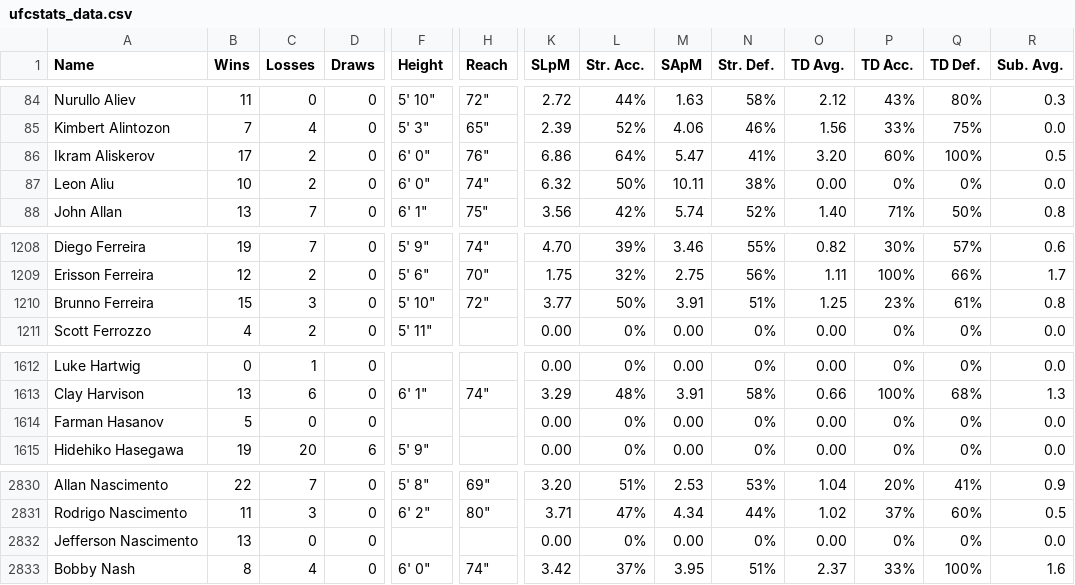
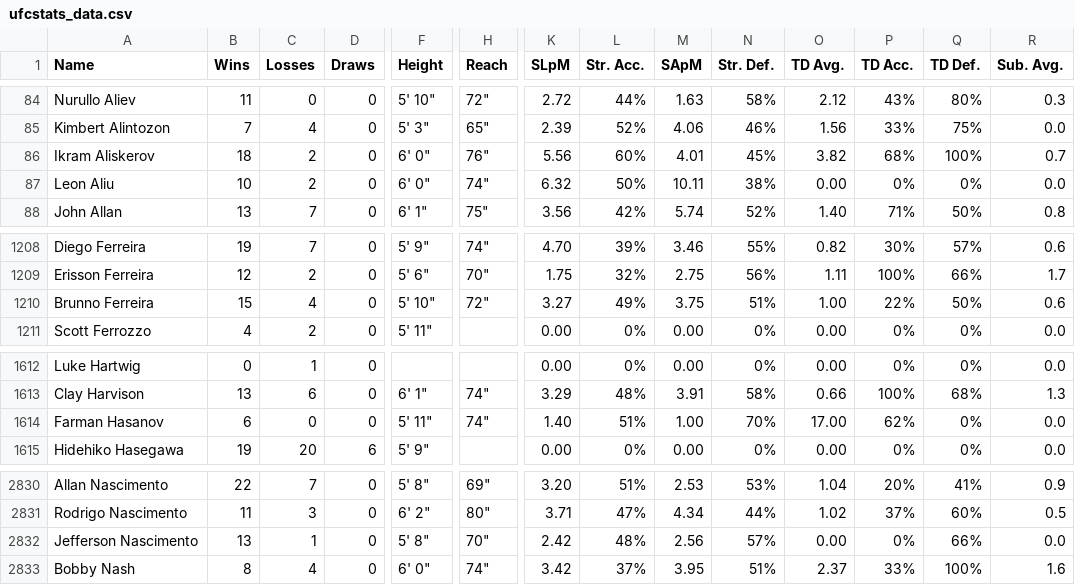
Before and after one commit to benyamindsmith/fightr, a CSV file: data/ufcstats_data.csv, drawn as a sheet; only a part is shown, gaps mark what is left out; the diff covers the shown part only; the diff names each change by its address in the sheet, - before the commit and + after, or states it on an @@ line.

```diff
--- a/data/ufcstats_data.csv
+++ b/data/ufcstats_data.csv
-B86 (Wins): 17
+B86 (Wins): 18
-K86 (SLpM): 6.86
+K86 (SLpM): 5.56
-L86 (Str. Acc.): 64%
+L86 (Str. Acc.): 60%
-M86 (SApM): 5.47
+M86 (SApM): 4.01
-N86 (Str. Def.): 41%
+N86 (Str. Def.): 45%
-O86 (TD Avg.): 3.20
+O86 (TD Avg.): 3.82
-P86 (TD Acc.): 60%
+P86 (TD Acc.): 68%
-R86 (Sub. Avg.): 0.5
+R86 (Sub. Avg.): 0.7
-C1210 (Losses): 3
+C1210 (Losses): 4
-K1210 (SLpM): 3.77
+K1210 (SLpM): 3.27
-L1210 (Str. Acc.): 50%
+L1210 (Str. Acc.): 49%
-M1210 (SApM): 3.91
+M1210 (SApM): 3.75
-O1210 (TD Avg.): 1.25
+O1210 (TD Avg.): 1.00
-P1210 (TD Acc.): 23%
+P1210 (TD Acc.): 22%
-Q1210 (TD Def.): 61%
+Q1210 (TD Def.): 50%
-R1210 (Sub. Avg.): 0.8
+R1210 (Sub. Avg.): 0.6
-B1614 (Wins): 5
+B1614 (Wins): 6
-F1614 (Height): (empty)
+F1614 (Height): 5' 11"
-H1614 (Reach): (empty)
+H1614 (Reach): 74"
-K1614 (SLpM): 0.00
+K1614 (SLpM): 1.40
-L1614 (Str. Acc.): 0%
+L1614 (Str. Acc.): 51%
-M1614 (SApM): 0.00
+M1614 (SApM): 1.00
-N1614 (Str. Def.): 0%
+N1614 (Str. Def.): 70%
-O1614 (TD Avg.): 0.00
+O1614 (TD Avg.): 17.00
-P1614 (TD Acc.): 0%
+P1614 (TD Acc.): 62%
-C2832 (Losses): 0
+C2832 (Losses): 1
-F2832 (Height): (empty)
+F2832 (Height): 5' 8"
-H2832 (Reach): (empty)
+H2832 (Reach): 70"
-K2832 (SLpM): 0.00
+K2832 (SLpM): 2.42
-L2832 (Str. Acc.): 0%
+L2832 (Str. Acc.): 48%
-M2832 (SApM): 0.00
+M2832 (SApM): 2.56
-N2832 (Str. Def.): 0%
+N2832 (Str. Def.): 57%
-Q2832 (TD Def.): 0%
+Q2832 (TD Def.): 66%
```
Also changed, not shown: 1 added row and 141 edited cells elsewhere in this file, data/ufc_athletes.csv, 1 other file.
